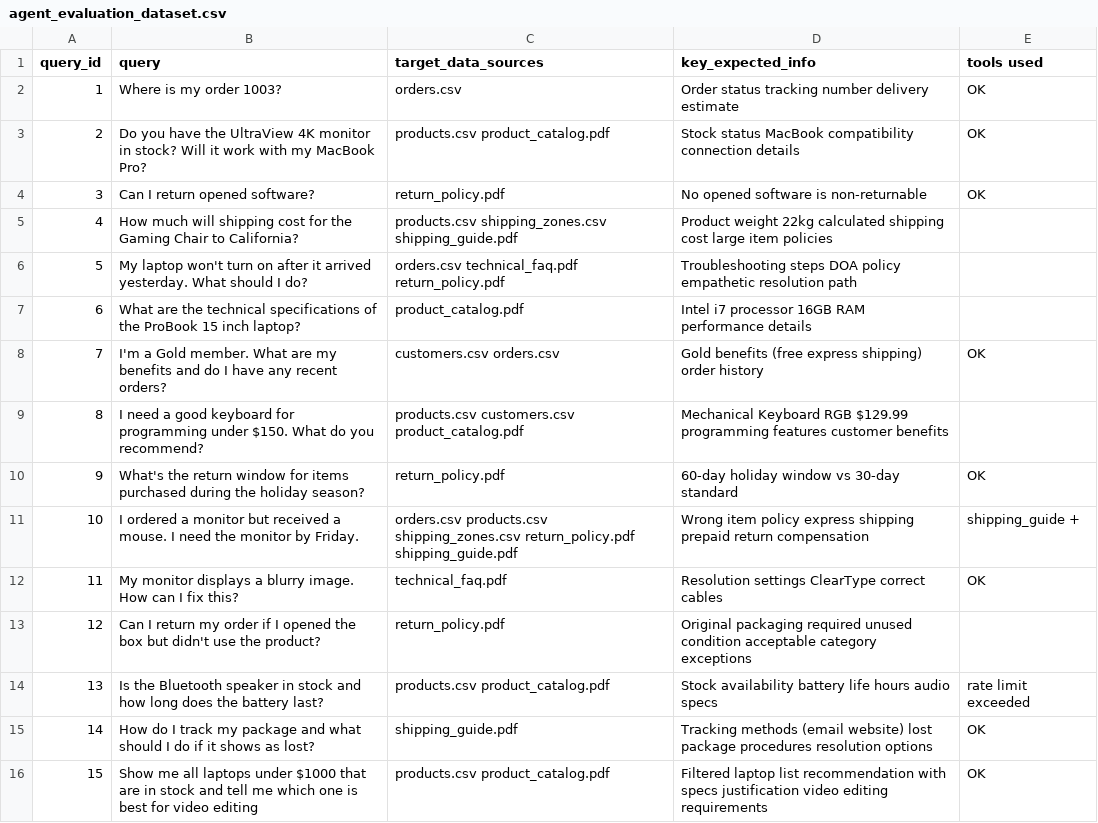
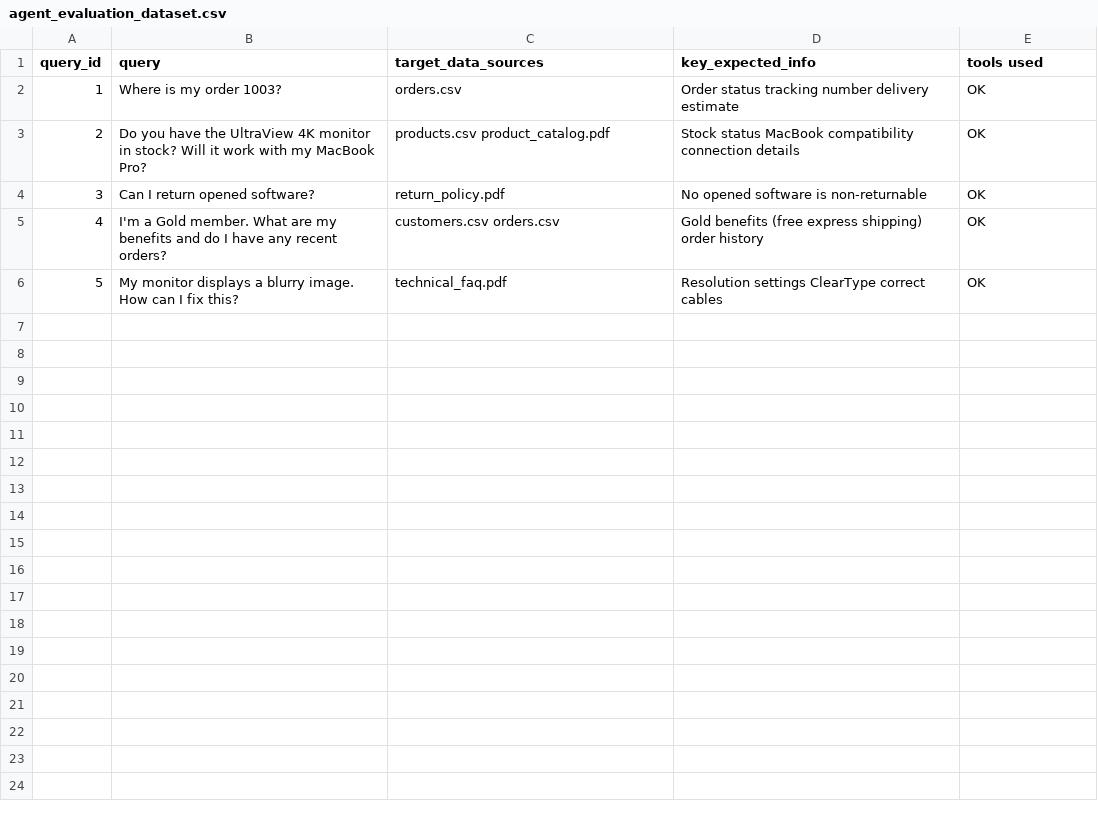
Before and after one commit to O-Faraday/databricks_genai_demo, a CSV file: data/agent_evaluation_dataset/agent_evaluation_dataset.csv, drawn as a sheet; removed rows and columns are numbered as before the commit, all else as after; the diff names each change by its address in the sheet, - before the commit and + after, or states it on an @@ line.

Commit message:
Update agent_evaluation_dataset.csv
Diminish to 5 examples

```diff
--- a/data/agent_evaluation_dataset/agent_evaluation_dataset.csv
+++ b/data/agent_evaluation_dataset/agent_evaluation_dataset.csv
-row 5: 4 | How much will shipping cost for the Gaming Chair to California? | products.csv shipping_zones.csv shipping_guide.pdf | Product weight 22kg calculated shipping cost large item policies
-row 6: 5 | My laptop won't turn on after it arrived yesterday. What should I do? | orders.csv technical_faq.pdf return_policy.pdf | Troubleshooting steps DOA policy empathetic resolution path
-row 7: 6 | What are the technical specifications of the ProBook 15 inch laptop? | product_catalog.pdf | Intel i7 processor 16GB RAM performance details
@@ column A (query_id) renumbered between rows 5 and 6 @@
-row 9: 8 | I need a good keyboard for programming under $150. What do you recommend? | products.csv customers.csv product_catalog.pdf | Mechanical Keyboard RGB $129.99 programming features customer benefits
-row 10: 9 | What's the return window for items purchased during the holiday season? | return_policy.pdf | 60-day holiday window vs 30-day standard | OK
-row 11: 10 | I ordered a monitor but received a mouse. I need the monitor by Friday. | orders.csv products.csv shipping_zones.csv return_policy.pdf shipping_guide.pdf | Wrong item policy express shipping prepaid return compensation | shipping_guide +
-row 13: 12 | Can I return my order if I opened the box but didn't use the product? | return_policy.pdf | Original packaging required unused condition acceptable category exceptions
-row 14: 13 | Is the Bluetooth speaker in stock and how long does the battery last? | products.csv product_catalog.pdf | Stock availability battery life hours audio specs | rate limit exceeded
-row 15: 14 | How do I track my package and what should I do if it shows as lost? | shipping_guide.pdf | Tracking methods (email website) lost package procedures resolution options | OK
-row 16: 15 | Show me all laptops under $1000 that are in stock and tell me which one is best for video editing | products.csv product_catalog.pdf | Filtered laptop list recommendation with specs justification video editing requirements | OK
```
